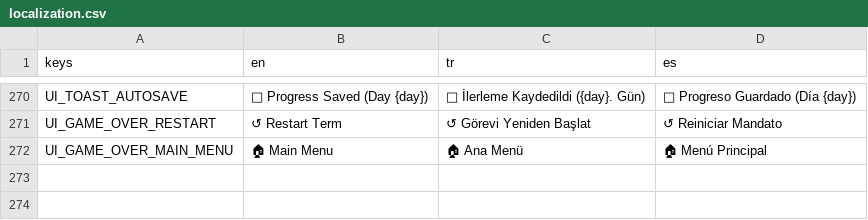
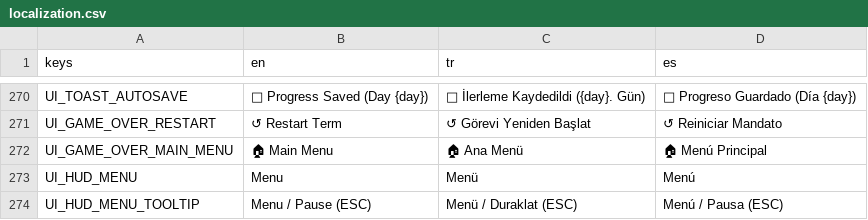
Before and after one commit to kaansrflioglu/yes-mr-mayor, a CSV file: data/localization.csv, drawn as a sheet; only a part is shown, gaps mark what is left out.

Commit message:
feat: streamline HUD with single Menu button and coordinated ESC pause flow

```diff
--- a/data/localization.csv
+++ b/data/localization.csv
@@ -272 +272,3 @@ UI_GAME_OVER_RESTART,"↺ Restart Term","↺ Görevi Yeniden Başlat","↺ Reini
 UI_GAME_OVER_MAIN_MENU,"🏠 Main Menu","🏠 Ana Menü","🏠 Menú Principal"
+UI_HUD_MENU,"Menu","Menü","Menú"
+UI_HUD_MENU_TOOLTIP,"Menu / Pause (ESC)","Menü / Duraklat (ESC)","Menú / Pausa (ESC)"
```
Also changed, not shown: 3 other files.
